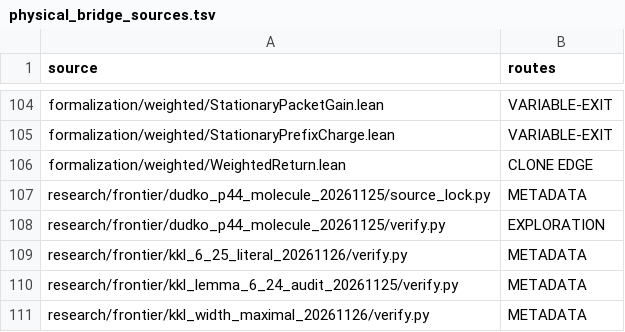
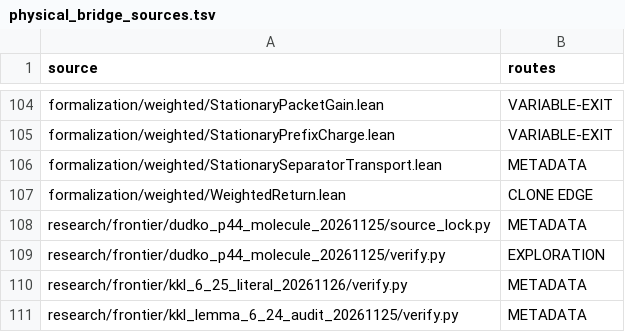
Before and after one commit to dovvnloading/loops-research-archive, a TSV file: formalization/physical_bridge_sources.tsv, drawn as a sheet; only a part is shown, gaps mark what is left out; the shorter side is filled out with more unchanged rows; the diff names each change by its address in the sheet, - before the commit and + after, or states it on an @@ line.

Commit message:
Formalize exact terminal-sheet component decomposition and quadratic saturation

```diff
--- a/formalization/physical_bridge_sources.tsv
+++ b/formalization/physical_bridge_sources.tsv
+row 106: formalization/weighted/StationarySeparatorTransport.lean | METADATA
```
Also changed, not shown: 4 other files.
